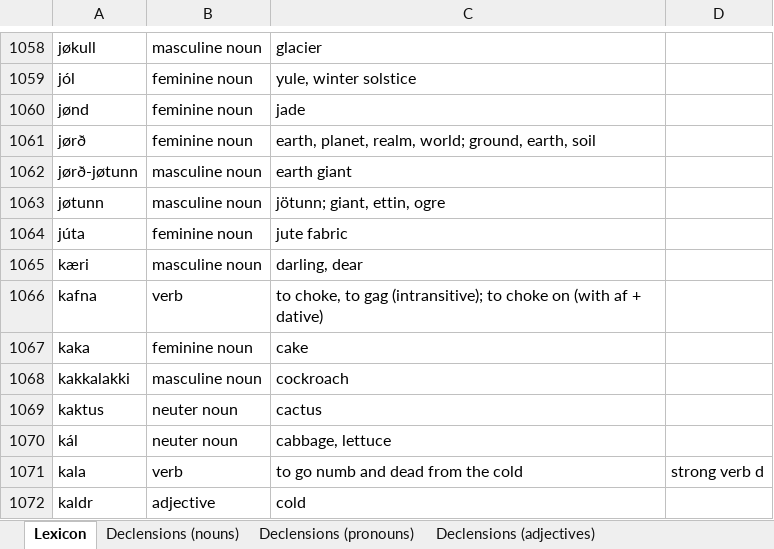
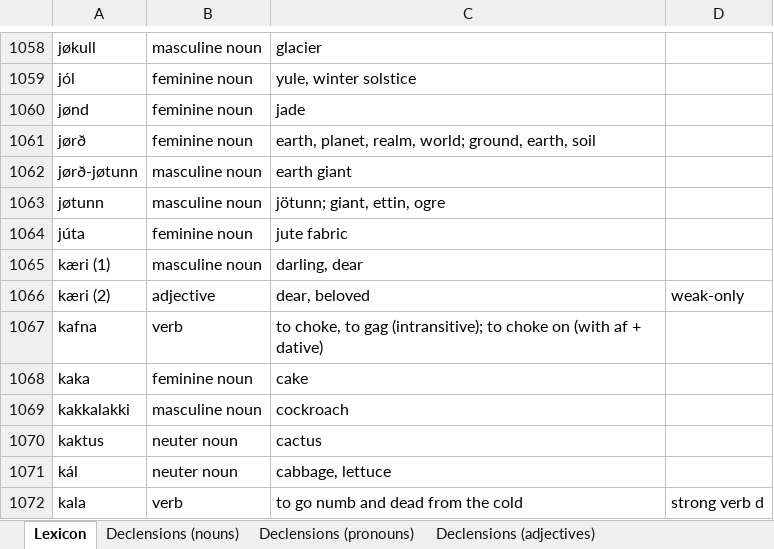
Before and after one commit to Oneo64/Aldraheimr2ndEdition, an Excel workbook: Literature/Languages/Northmannish.xlsx, sheet Lexicon, drawn as a sheet; only a part is shown, gaps mark what is left out; the shorter side is filled out with more unchanged rows; values as stored, in another font and other column widths than the file's, no borders; charts and pictures and table styles not drawn; the diff names each change by its address in the sheet, - before the commit and + after, or states it on an @@ line.

Commit message:
Update Northmannish.xlsx

```diff
--- a/Literature/Languages/Northmannish.xlsx (sheet Lexicon)
+++ b/Literature/Languages/Northmannish.xlsx (sheet Lexicon)
-A1065: kæri
+A1065: kæri (1)
+row 1066: kæri (2) | adjective | dear, beloved | weak-only
```
